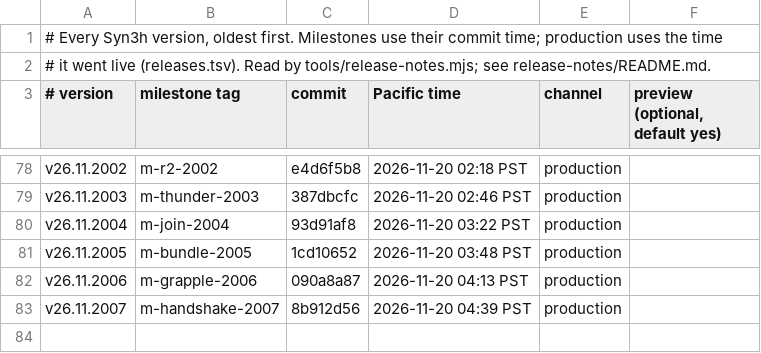
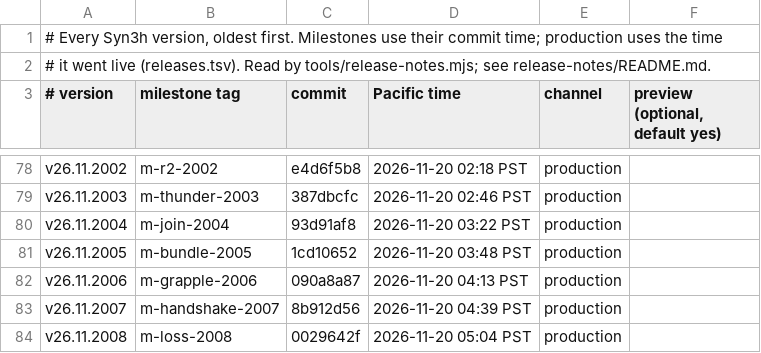
Before and after one commit to terran-labs/syn3h, a TSV file: release-notes/history.tsv, drawn as a sheet; only a part is shown, gaps mark what is left out.

```diff
--- a/release-notes/history.tsv
+++ b/release-notes/history.tsv
@@ -83 +83,2 @@ v26.11.2006	m-grapple-2006	090a8a87	2026-11-20 04:13 PST	production
 v26.11.2007	m-handshake-2007	8b912d56	2026-11-20 04:39 PST	production
+v26.11.2008	m-loss-2008	0029642f	2026-11-20 05:04 PST	production
```
Also changed, not shown: 3 other files.
